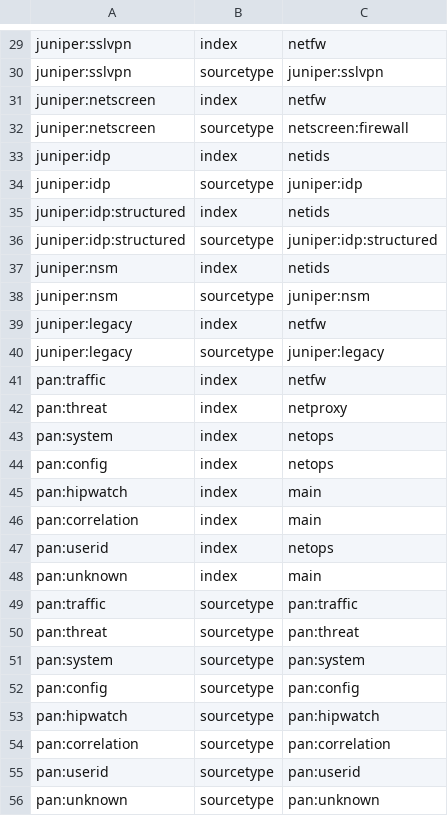
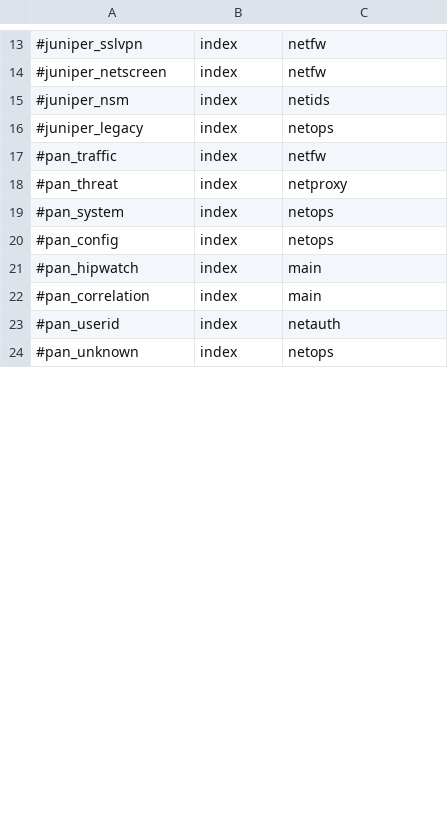
Before and after one commit to splunk/splunk-connect-for-syslog, a CSV file: package/etc/context-local/splunk_index.csv, drawn as a sheet; only a part is shown, gaps mark what is left out; removed rows and columns are numbered as before the commit, all else as after; the diff covers the shown part only; the diff names each change by its address in the sheet, - before the commit and + after, or states it on an @@ line.

```diff
--- a/package/etc/context-local/splunk_index.csv
+++ b/package/etc/context-local/splunk_index.csv
-A13: juniper:sslvpn
+A13: #juniper_sslvpn
-row 30: juniper:sslvpn | sourcetype | juniper:sslvpn
-A14: juniper:netscreen
+A14: #juniper_netscreen
-row 32: juniper:netscreen | sourcetype | netscreen:firewall
-row 33: juniper:idp | index | netids
-row 34: juniper:idp | sourcetype | juniper:idp
-row 35: juniper:idp:structured | index | netids
-row 36: juniper:idp:structured | sourcetype | juniper:idp:structured
-A15: juniper:nsm
+A15: #juniper_nsm
-row 38: juniper:nsm | sourcetype | juniper:nsm
-A16: juniper:legacy
+A16: #juniper_legacy
-C16: netfw
+C16: netops
-row 40: juniper:legacy | sourcetype | juniper:legacy
-A17: pan:traffic
+A17: #pan_traffic
-A18: pan:threat
+A18: #pan_threat
-A19: pan:system
+A19: #pan_system
-A20: pan:config
+A20: #pan_config
-A21: pan:hipwatch
+A21: #pan_hipwatch
-A22: pan:correlation
+A22: #pan_correlation
+row 23: #pan_userid | index | netauth
-A24: pan:userid
+A24: #pan_unknown
-row 48: pan:unknown | index | main
-row 49: pan:traffic | sourcetype | pan:traffic
-row 50: pan:threat | sourcetype | pan:threat
-row 51: pan:system | sourcetype | pan:system
-row 52: pan:config | sourcetype | pan:config
-row 53: pan:hipwatch | sourcetype | pan:hipwatch
-row 54: pan:correlation | sourcetype | pan:correlation
-row 55: pan:userid | sourcetype | pan:userid
-row 56: pan:unknown | sourcetype | pan:unknown
```
Also changed, not shown: 19 removed rows and 16 edited cells elsewhere in this file, 21 other files.
